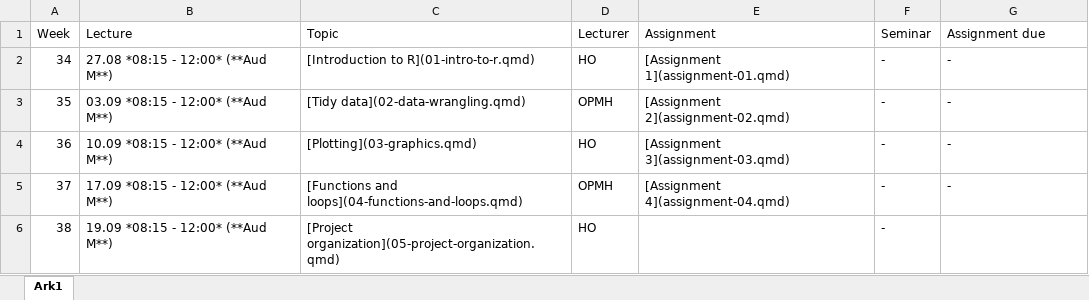
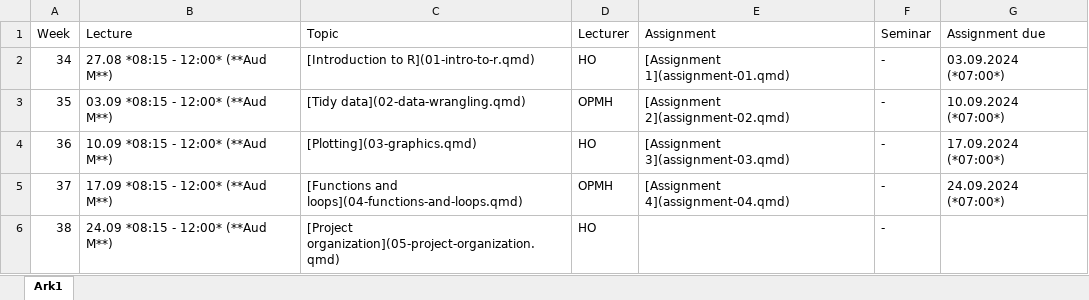
Before and after one commit to hotneim/ban400, an Excel workbook: data-and-files/schedule_part1.xlsx, sheet Ark1, drawn as a sheet; values as stored, in another font and other column widths than the file's, no borders; the diff names each change by its address in the sheet, - before the commit and + after, or states it on an @@ line.

```diff
--- a/data-and-files/schedule_part1.xlsx (sheet Ark1)
+++ b/data-and-files/schedule_part1.xlsx (sheet Ark1)
-G2 (Assignment due): -
+G2 (Assignment due): 03.09.2024 (*07:00*)
-G3 (Assignment due): -
+G3 (Assignment due): 10.09.2024 (*07:00*)
-G4 (Assignment due): -
+G4 (Assignment due): 17.09.2024 (*07:00*)
-G5 (Assignment due): -
+G5 (Assignment due): 24.09.2024 (*07:00*)
-B6 (Lecture): 19.09 *08:15 - 12:00* (**Aud M**)
+B6 (Lecture): 24.09 *08:15 - 12:00* (**Aud M**)
```
Also changed, not shown: data-and-files/schedule_part2.xlsx, 6 other files.
